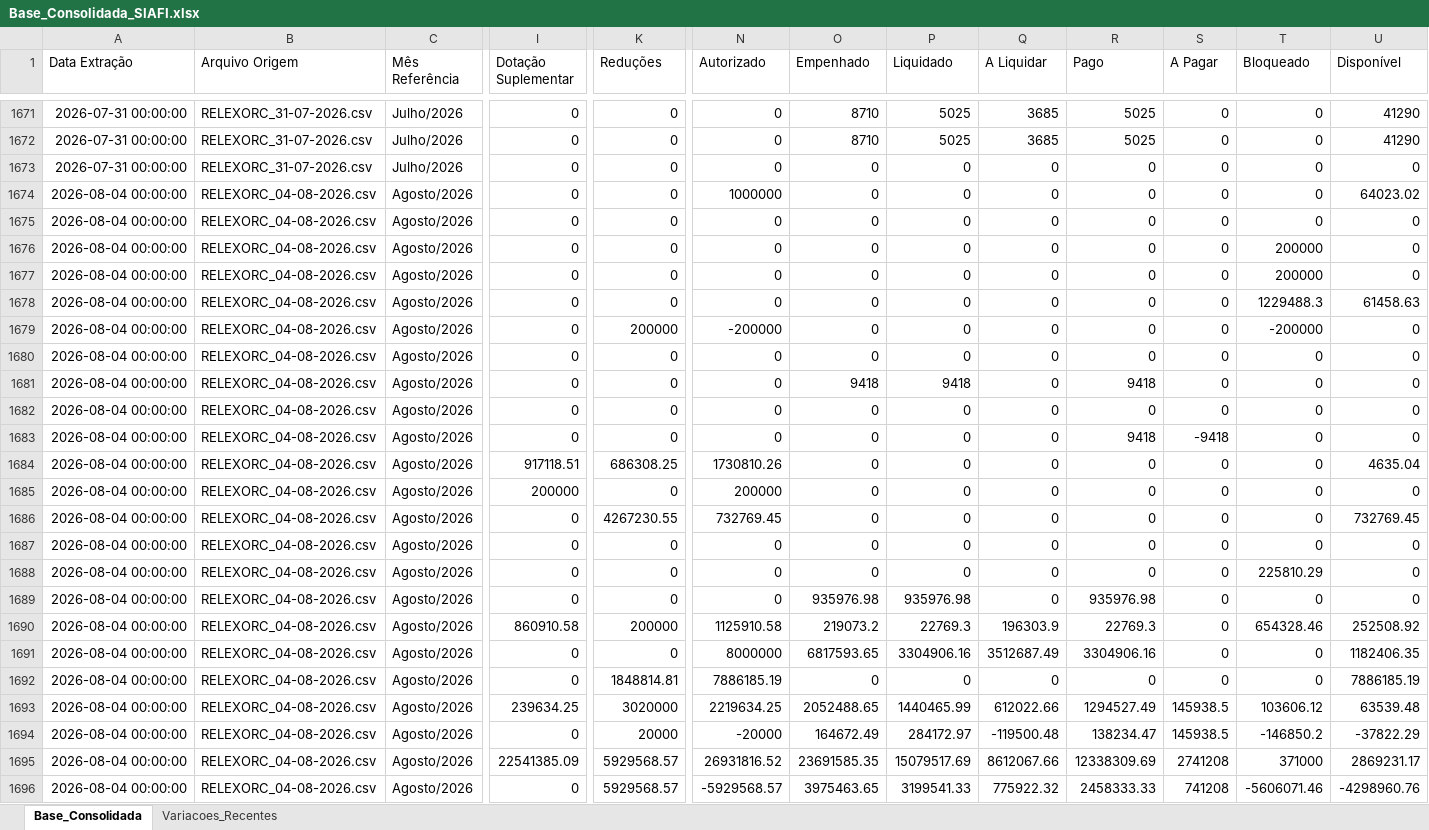
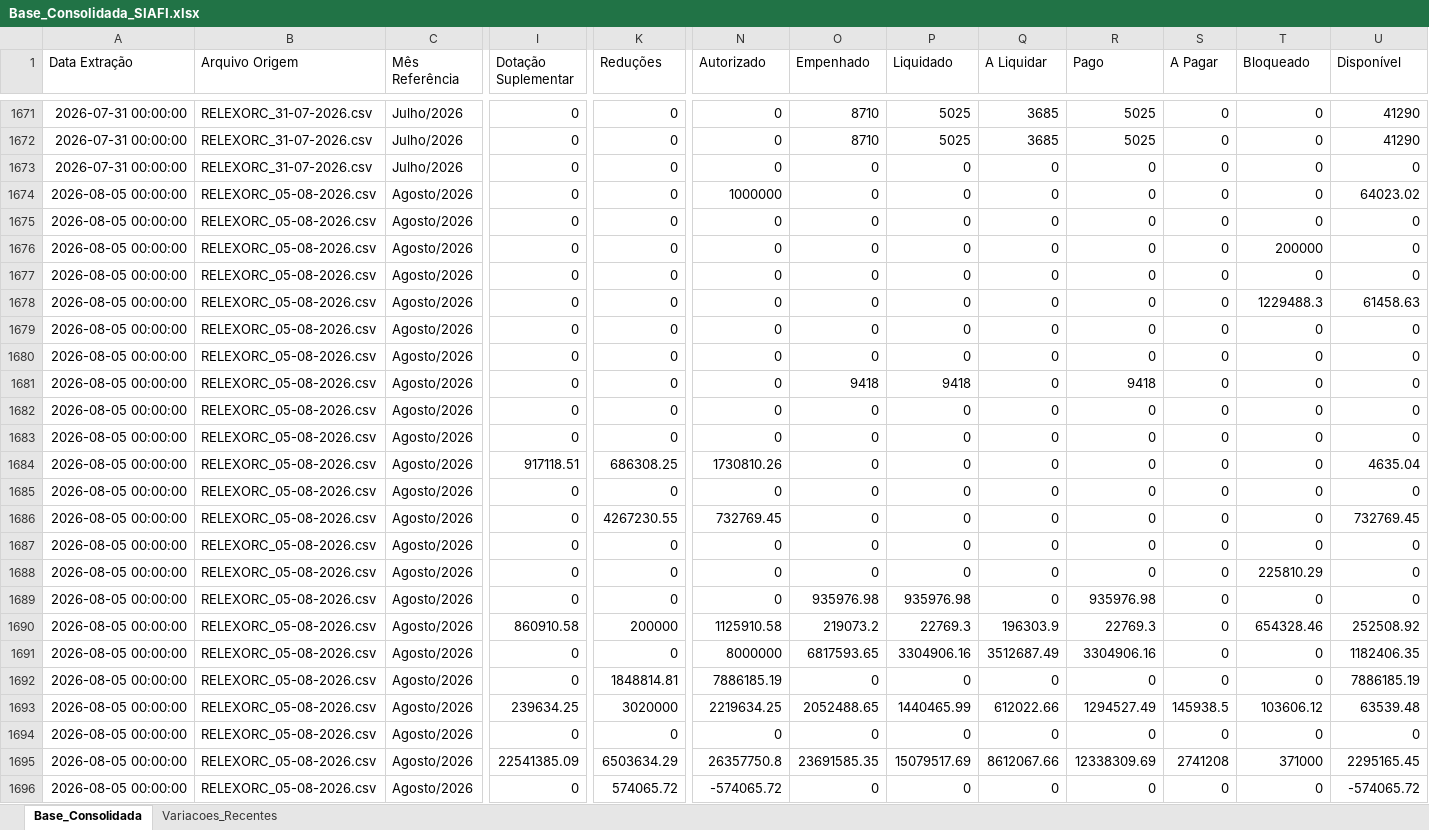
Before and after one commit to leuler-web/painel-execucao-uea, an Excel workbook: Base_Consolidada_SIAFI.xlsx, sheet Base_Consolidada, drawn as a sheet; only a part is shown, gaps mark what is left out; values as stored, in another font and other column widths than the file's, no borders; the diff covers the shown part only; the diff names each change by its address in the sheet, - before the commit and + after, or states it on an @@ line.

Commit message:
Atualização automática - Base Consolidada

```diff
--- a/Base_Consolidada_SIAFI.xlsx (sheet Base_Consolidada)
+++ b/Base_Consolidada_SIAFI.xlsx (sheet Base_Consolidada)
-A1674:A1696 (Data Extração): 2026-08-04 00:00:00
+A1674:A1696 (Data Extração): 2026-08-05 00:00:00
-B1674:B1696 (Arquivo Origem): RELEXORC_04-08-2026.csv
+B1674:B1696 (Arquivo Origem): RELEXORC_05-08-2026.csv
-T1677 (Bloqueado): 200000
+T1677 (Bloqueado): 0
-K1679 (Reduções): 200000
+K1679 (Reduções): 0
-N1679 (Autorizado): -200000
+N1679 (Autorizado): 0
-T1679 (Bloqueado): -200000
+T1679 (Bloqueado): 0
-R1683 (Pago): 9418
+R1683 (Pago): 0
-S1683 (A Pagar): -9418
+S1683 (A Pagar): 0
-I1685 (Dotação Suplementar): 200000
+I1685 (Dotação Suplementar): 0
-N1685 (Autorizado): 200000
+N1685 (Autorizado): 0
-K1694 (Reduções): 20000
+K1694 (Reduções): 0
-N1694 (Autorizado): -20000
+N1694 (Autorizado): 0
-O1694 (Empenhado): 164672.49
+O1694 (Empenhado): 0
-P1694 (Liquidado): 284172.97
+P1694 (Liquidado): 0
-Q1694 (A Liquidar): -119500.48
+Q1694 (A Liquidar): 0
-R1694 (Pago): 138234.47
+R1694 (Pago): 0
-S1694 (A Pagar): 145938.5
+S1694 (A Pagar): 0
-T1694 (Bloqueado): -146850.2
+T1694 (Bloqueado): 0
-U1694 (Disponível): -37822.29
+U1694 (Disponível): 0
-K1695 (Reduções): 5929568.57
+K1695 (Reduções): 6503634.29
-N1695 (Autorizado): 26931816.52
+N1695 (Autorizado): 26357750.8
-U1695 (Disponível): 2869231.17
+U1695 (Disponível): 2295165.45
-K1696 (Reduções): 5929568.57
+K1696 (Reduções): 574065.72
-N1696 (Autorizado): -5929568.57
+N1696 (Autorizado): -574065.72
-O1696 (Empenhado): 3975463.65
+O1696 (Empenhado): 0
-P1696 (Liquidado): 3199541.33
+P1696 (Liquidado): 0
-Q1696 (A Liquidar): 775922.32
+Q1696 (A Liquidar): 0
-R1696 (Pago): 2458333.33
+R1696 (Pago): 0
-S1696 (A Pagar): 741208
+S1696 (A Pagar): 0
-T1696 (Bloqueado): -5606071.46
+T1696 (Bloqueado): 0
-U1696 (Disponível): -4298960.76
+U1696 (Disponível): -574065.72
```
Also changed, not shown: 1032 edited cells elsewhere in this sheet, sheet Variacoes_Recentes.
